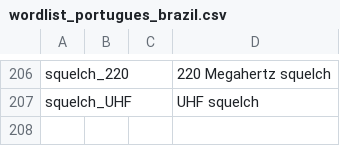
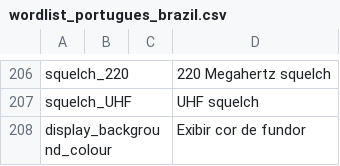
Before and after one commit to vk7js/voice-prompts, a CSV file: languages/portuguese/wordlist_portugues_brazil.csv, drawn as a sheet; only a part is shown, gaps mark what is left out; the diff names each change by its address in the sheet, - before the commit and + after, or states it on an @@ line.

```diff
--- a/languages/portuguese/wordlist_portugues_brazil.csv
+++ b/languages/portuguese/wordlist_portugues_brazil.csv
+row 208: display_background_colour |  |  | Exibir cor de fundor
```
Also changed, not shown: languages/portuguese/wordlist_portugeuse_eurpoean.csv, 2 other files.
